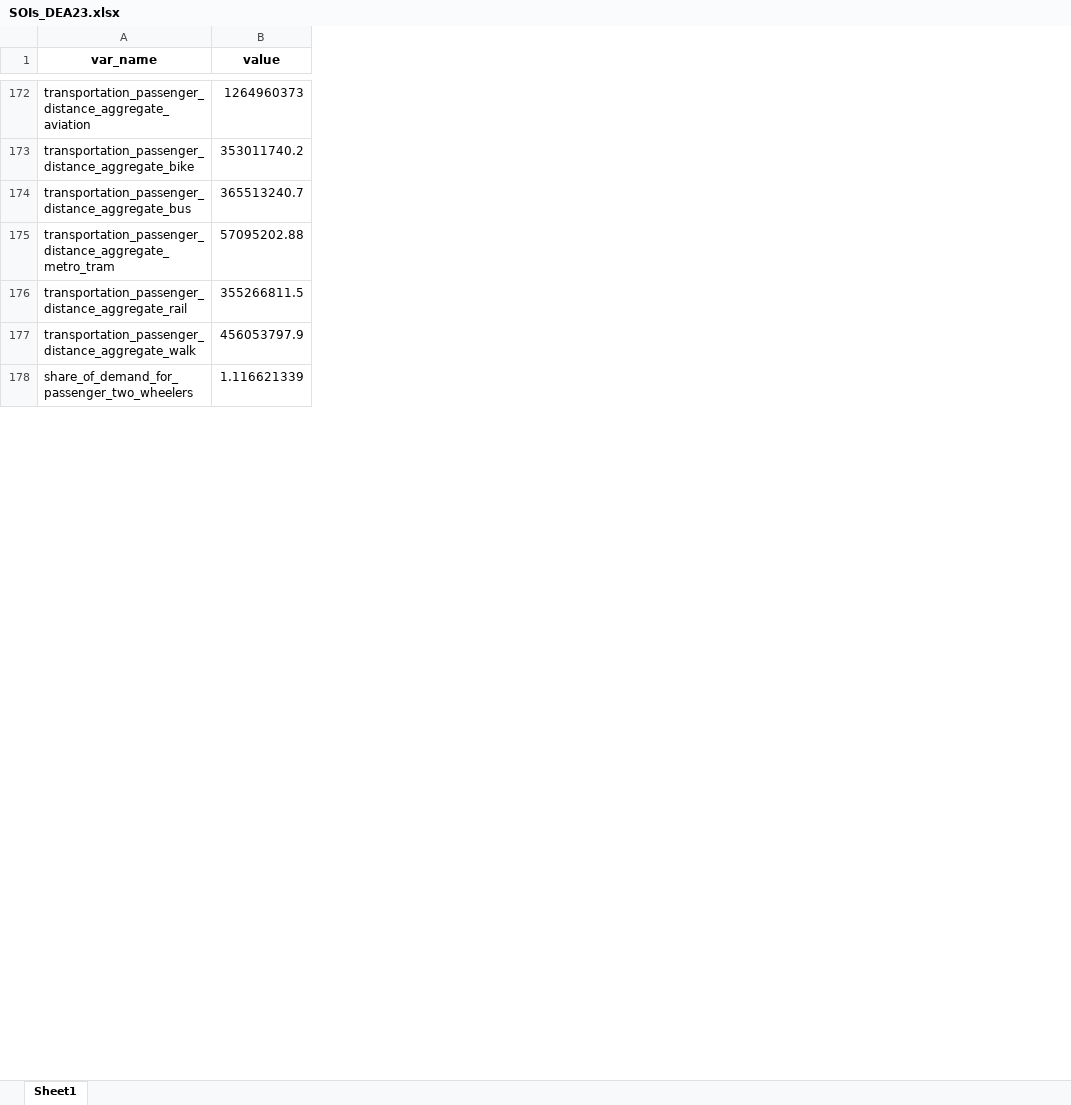
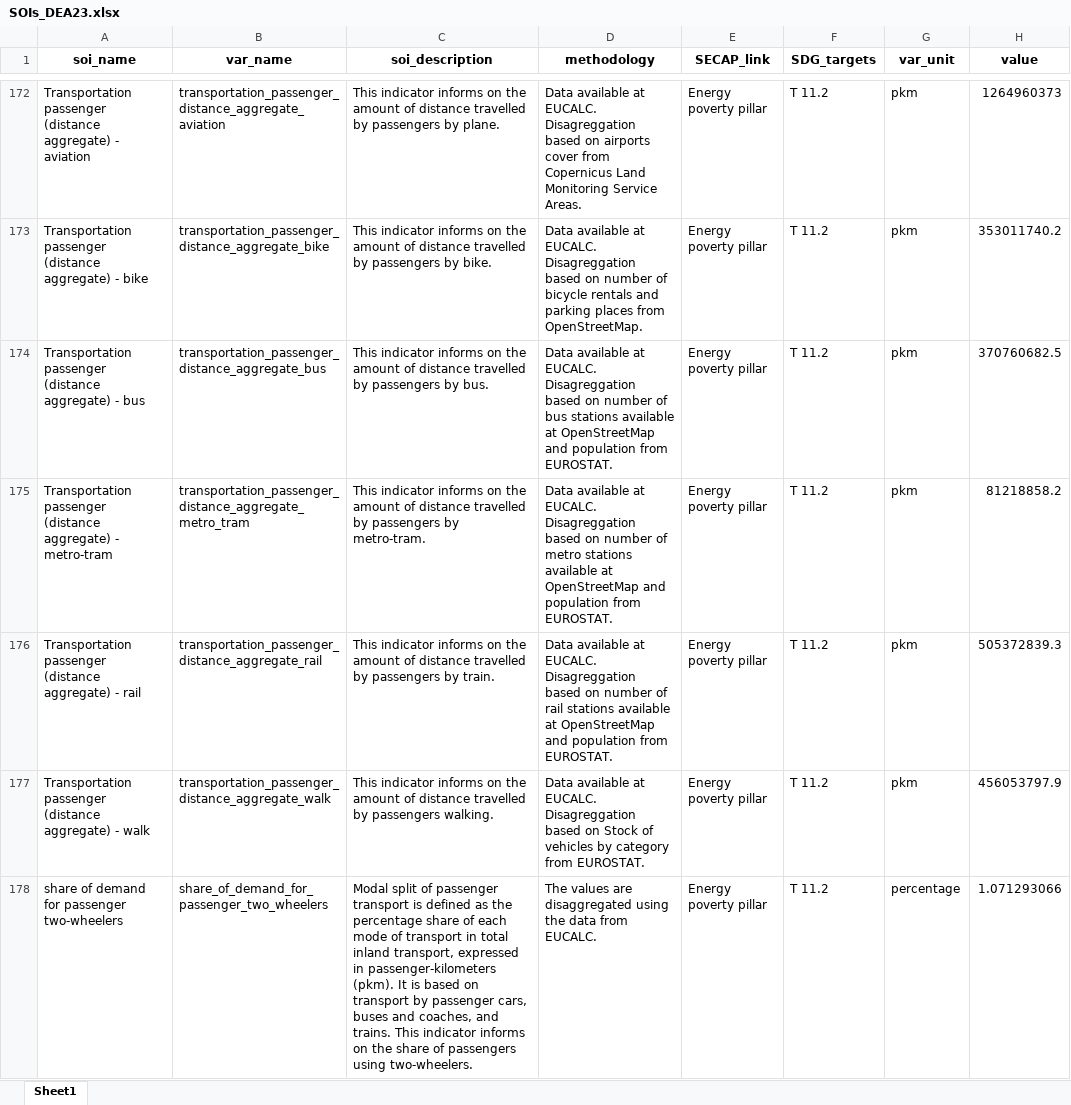
Before and after one commit to FZJ-IEK3-VSA/LOCALISED-Datasharing-API-Client, an Excel workbook: CoM_template_filling/data/output/SOIs_DEA23.xlsx, sheet Sheet1, drawn as a sheet; only a part is shown, gaps mark what is left out; values as stored, in another font and other column widths than the file's, no borders; addresses are those after the commit; the diff covers the shown part only; the diff names each change by its address in the sheet, - before the commit and + after, or states it on an @@ line.

```diff
--- a/CoM_template_filling/data/output/SOIs_DEA23.xlsx (sheet Sheet1)
+++ b/CoM_template_filling/data/output/SOIs_DEA23.xlsx (sheet Sheet1)
+column A (soi_name), rows 172-178: Transportation passenger (distance aggregate) - aviation | Transportation passenger (distance aggregate) - bike | Transportation passenger (distance aggregate) - bus | Transportation passenger (distance aggregate) - metro-tram | Transportation passenger (distance aggregate) - rail | Transportation passenger (distance aggregate) - walk | share of demand for passenger two-wheelers
+column C (soi_description), rows 172-178: This indicator informs on the amount of distance travelled by passengers by plane. | This indicator informs on the amount of distance travelled by passengers by bike. | This indicator informs on the amount of distance travelled by passengers by bus. | This indicator informs on the amount of distance travelled by passengers by metro-tram. | This indicator informs on the amount of distance travelled by passengers by train. | This indicator informs on the amount of distance travelled by passengers walking. | Modal split of passenger transport is defined as the percentage share of each mode of transport in total inland transport, expressed in passenger-kilometers (pkm). It is based on transport by passenger cars, buses and coaches, and trains. This indicator informs on the share of passengers using two-wheelers.
+column D (methodology), rows 172-178: Data available at EUCALC. Disagreggation based on airports cover from Copernicus Land Monitoring Service Areas. | Data available at EUCALC. Disagreggation based on number of bicycle rentals and parking places from OpenStreetMap. | Data available at EUCALC. Disagreggation based on number of bus stations available at OpenStreetMap and population from EUROSTAT. | Data available at EUCALC. Disagreggation based on number of metro stations available at OpenStreetMap and population from EUROSTAT. | Data available at EUCALC. Disagreggation based on number of rail stations available at OpenStreetMap and population from EUROSTAT. | Data available at EUCALC. Disagreggation based on Stock of vehicles by category from EUROSTAT. | The values are disaggregated using the data from EUCALC.
+column E (SECAP_link), rows 172-178: all Energy poverty pillar
+column F (SDG_targets), rows 172-178: all T 11.2
+column G (var_unit), rows 172-178: pkm | pkm | pkm | pkm | pkm | pkm | percentage
-H174 (value): 365513240.7
+H174 (value): 370760682.5
-H175 (value): 57095202.88
+H175 (value): 81218858.2
-H176 (value): 355266811.5
+H176 (value): 505372839.3
-H178 (value): 1.116621339
+H178 (value): 1.071293066
```
Also changed, not shown: 15 added rows, 1 removed row and 103 edited cells elsewhere in this sheet, 3 other files.
